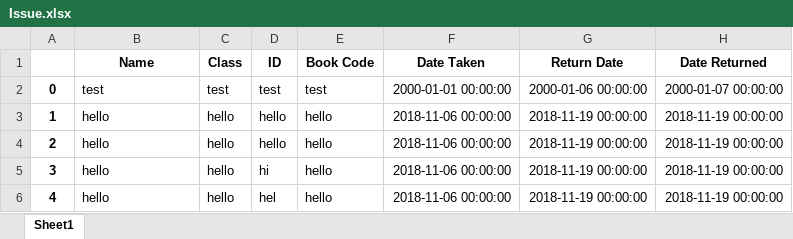
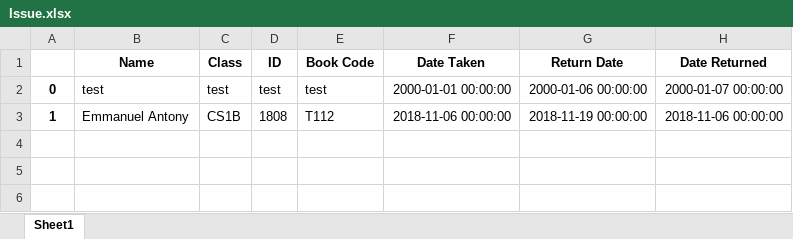
Before and after one commit to emmanuelantony2000/LibraryManagementSystem, an Excel workbook: Issue.xlsx, sheet Sheet1, drawn as a sheet; values as stored, in another font and other column widths than the file's, no borders; the diff names each change by its address in the sheet, - before the commit and + after, or states it on an @@ line.

```diff
--- a/Issue.xlsx (sheet Sheet1)
+++ b/Issue.xlsx (sheet Sheet1)
-B3 (Name): hello
+B3 (Name): Emmanuel Antony
-C3 (Class): hello
+C3 (Class): CS1B
-D3 (ID): hello
+D3 (ID): 1808
-E3 (Book Code): hello
+E3 (Book Code): T112
-H3 (Date Returned): 2018-11-19 00:00:00
+H3 (Date Returned): 2018-11-06 00:00:00
-row 4: 2 | hello | hello | hello | hello | 2018-11-06 00:00:00 | 2018-11-19 00:00:00 | 2018-11-19 00:00:00
-row 5: 3 | hello | hello | hi | hello | 2018-11-06 00:00:00 | 2018-11-19 00:00:00 | 2018-11-19 00:00:00
-row 6: 4 | hello | hello | hel | hello | 2018-11-06 00:00:00 | 2018-11-19 00:00:00 | 2018-11-19 00:00:00
```
Also changed, not shown: Books.xlsx, issue.xlsx, 5 other files.
